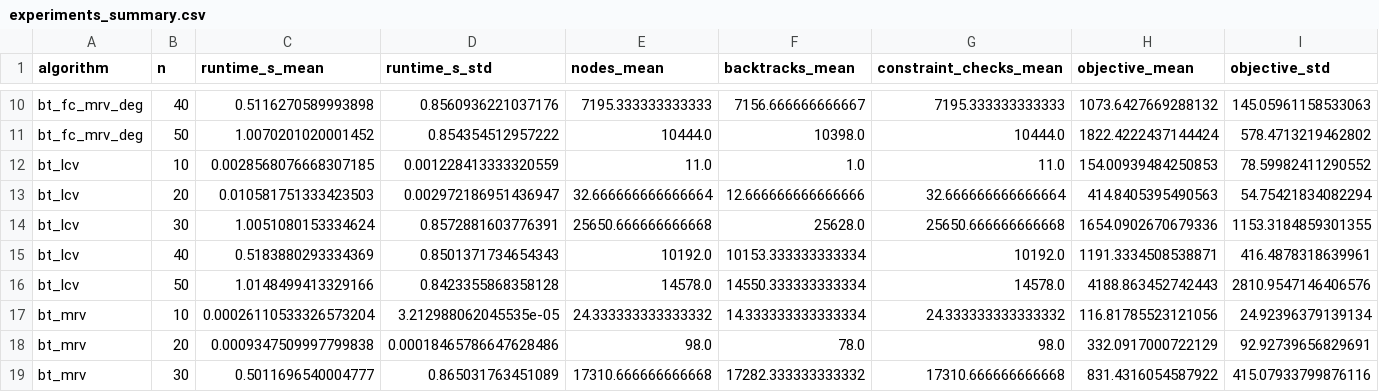
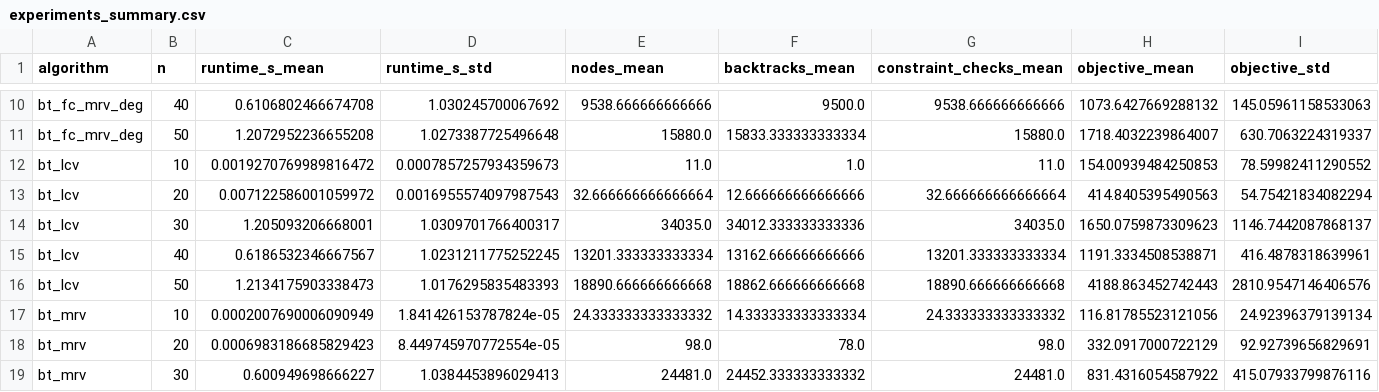
Before and after one commit to mithunvoe/dhaka-pathfinder, a CSV file: 2/results/experiments_summary.csv, drawn as a sheet; only a part is shown, gaps mark what is left out; removed rows and columns are numbered as before the commit, all else as after; rows hold the shown columns only; the diff covers the shown part only; the diff names each change by its address in the sheet, - before the commit and + after, or states it on an @@ line.

Commit message:
feat(algorithms): add AC-3 arc consistency preprocessing and enhance backtracking solver
Introduced the AC-3 algorithm for arc consistency as a preprocessing step to prune variable domains before backtracking. This enhancement improves the efficiency of the backtracking solver by reducing the search space. Updated the backtracking implementation to optionally utilize AC-3, specifically in the forward checking variant. Additionally, added comprehensive tests for the AC-3 functionality to ensure correctness and robustness in various scenarios.

```diff
--- a/2/results/experiments_summary.csv
+++ b/2/results/experiments_summary.csv
-C10 (runtime_s_mean): 0.5116270589993898
+C10 (runtime_s_mean): 0.6106802466674708
-D10 (runtime_s_std): 0.8560936221037176
+D10 (runtime_s_std): 1.030245700067692
-E10 (nodes_mean): 7195.333333333333
+E10 (nodes_mean): 9538.666666666666
-F10 (backtracks_mean): 7156.666666666667
+F10 (backtracks_mean): 9500.0
-G10 (constraint_checks_mean): 7195.333333333333
+G10 (constraint_checks_mean): 9538.666666666666
-row 11: bt_fc_mrv_deg | 50 | 1.0070201020001452 | 0.854354512957222 | 10444.0 | 10398.0 | 10444.0 | 1822.4222437144424 | 578.4713219462802
+row 11: bt_fc_mrv_deg | 50 | 1.2072952236655208 | 1.0273387725496648 | 15880.0 | 15833.333333333334 | 15880.0 | 1718.4032239864007 | 630.7063224319337
-C12 (runtime_s_mean): 0.0028568076668307185
+C12 (runtime_s_mean): 0.0019270769989816472
-D12 (runtime_s_std): 0.001228413333320559
+D12 (runtime_s_std): 0.0007857257934359673
-C13 (runtime_s_mean): 0.010581751333423503
+C13 (runtime_s_mean): 0.007122586001059972
-D13 (runtime_s_std): 0.002972186951436947
+D13 (runtime_s_std): 0.0016955574097987543
-row 14: bt_lcv | 30 | 1.0051080153334624 | 0.8572881603776391 | 25650.666666666668 | 25628.0 | 25650.666666666668 | 1654.0902670679336 | 1153.3184859301355
+row 14: bt_lcv | 30 | 1.205093206668001 | 1.0309701766400317 | 34035.0 | 34012.333333333336 | 34035.0 | 1650.0759873309623 | 1146.7442087868137
-C15 (runtime_s_mean): 0.5183880293334369
+C15 (runtime_s_mean): 0.6186532346667567
-D15 (runtime_s_std): 0.8501371734654343
+D15 (runtime_s_std): 1.0231211775252245
-E15 (nodes_mean): 10192.0
+E15 (nodes_mean): 13201.333333333334
-F15 (backtracks_mean): 10153.333333333334
+F15 (backtracks_mean): 13162.666666666666
-G15 (constraint_checks_mean): 10192.0
+G15 (constraint_checks_mean): 13201.333333333334
-C16 (runtime_s_mean): 1.0148499413329166
+C16 (runtime_s_mean): 1.2134175903338473
-D16 (runtime_s_std): 0.8423355868358128
+D16 (runtime_s_std): 1.0176295835483393
-E16 (nodes_mean): 14578.0
+E16 (nodes_mean): 18890.666666666668
-F16 (backtracks_mean): 14550.333333333334
+F16 (backtracks_mean): 18862.666666666668
-G16 (constraint_checks_mean): 14578.0
+G16 (constraint_checks_mean): 18890.666666666668
-C17 (runtime_s_mean): 0.00026110533326573204
+C17 (runtime_s_mean): 0.0002007690006090949
-D17 (runtime_s_std): 3.212988062045535e-05
+D17 (runtime_s_std): 1.841426153787824e-05
-C18 (runtime_s_mean): 0.0009347509997799838
+C18 (runtime_s_mean): 0.0006983186685829423
-D18 (runtime_s_std): 0.00018465786647628486
+D18 (runtime_s_std): 8.449745970772554e-05
-C19 (runtime_s_mean): 0.5011696540004777
+C19 (runtime_s_mean): 0.600949698666227
-D19 (runtime_s_std): 0.865031763451089
+D19 (runtime_s_std): 1.0384453896029413
-E19 (nodes_mean): 17310.666666666668
+E19 (nodes_mean): 24481.0
-F19 (backtracks_mean): 17282.333333333332
+F19 (backtracks_mean): 24452.333333333332
-G19 (constraint_checks_mean): 17310.666666666668
+G19 (constraint_checks_mean): 24481.0
```
Also changed, not shown: 2 added rows, 2 removed rows and 41 edited cells elsewhere in this file, 2/results/experiments_raw.csv, 11 other files.
